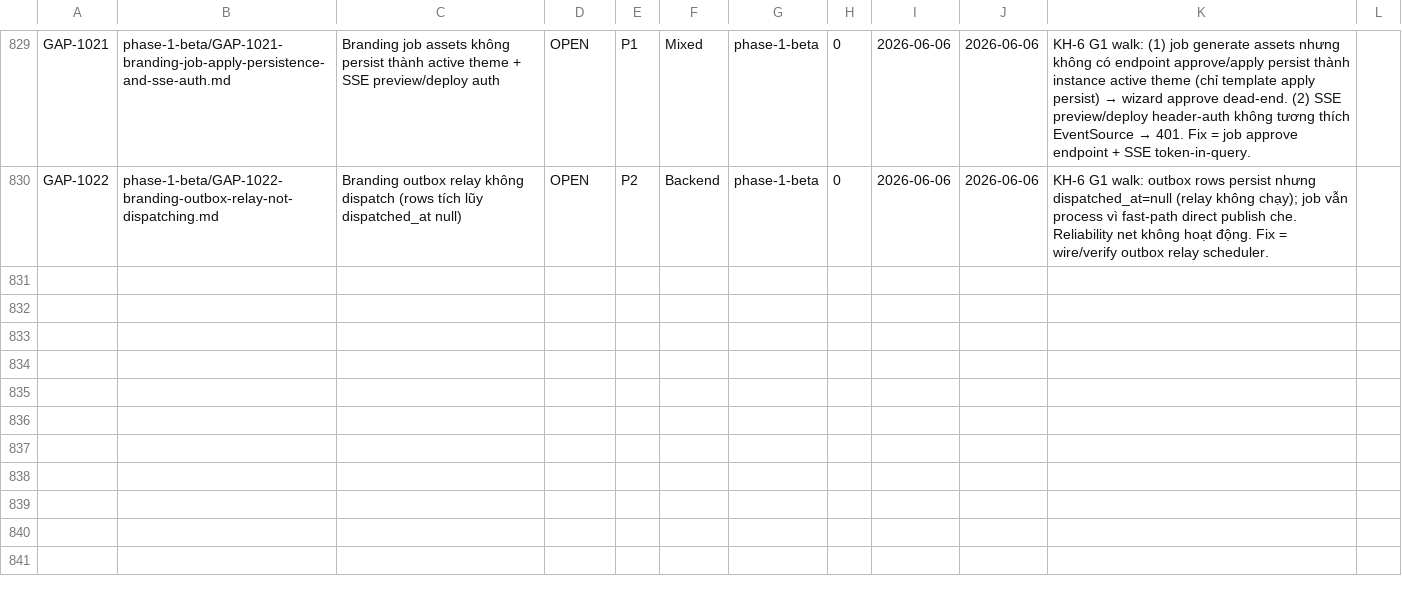
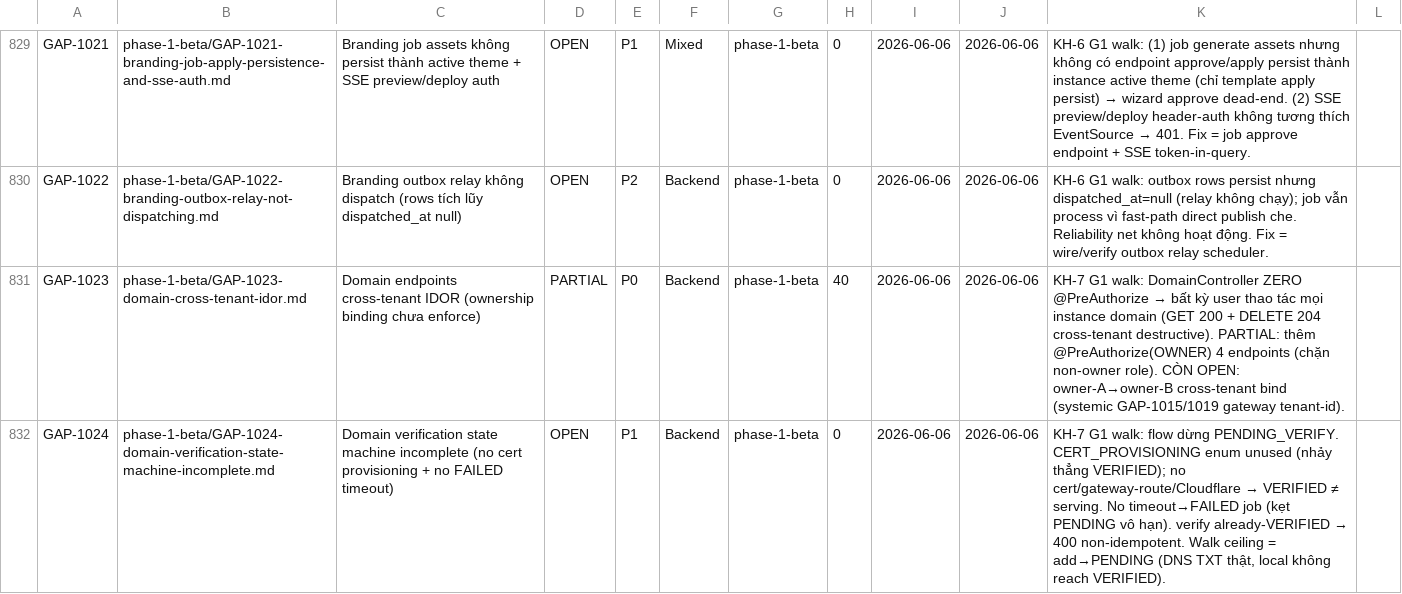
Before and after one commit to VictorAurelius/2026-Kite-Class-Platform, a CSV file: documents/04-quality/gaps/gap-status.csv, drawn as a sheet; only a part is shown, gaps mark what is left out.

Commit message:
feat(wave-flow-kh7): KH-7 custom domain management G1 walk + 3 inline fixes + 2 gaps (#2198)
KH-7 (custom domain: add → DNS TXT verify → status → delete) G1 walk — 3rd
secondary flow. No walk-blocker; flow walks end-to-end (ceiling at
PENDING_VERIFY because real DNS TXT verification is unreachable on local
Docker — environmental, not a bug).

Inline fixes (small/safe/high-value, batch-fixed + re-walk verified):
- FM-1 (P0 partial): DomainController had ZERO @PreAuthorize — any authenticated
  user could read/set/delete any instance's domain (walk confirmed GET 200 +
  DELETE 204 cross-tenant). Added @PreAuthorize(OWNER_AUTHZ) to all 4 endpoints
  (defense-in-depth). Cross-tenant ownership binding tracked GAP-1023.
- FM-2 (P1): domain regex matched only 2-label domains, rejecting
  school.example.com and every *.edu.vn (VN schools — the target market).
  Broadened to multi-label FQDNs.
- FM-5 (P1): no reserved-domain denylist — a tenant could claim kitehub.me.
  Added platform denylist (apex + subdomains) → 400.
- 23/23 subscription domain tests pass (incl new reserved-domain test).

Cross-flow sweep: FM-1 IDOR is recurrence #3 of "platform route lacks tenant
ownership binding" (GAP-1015 subscription + GAP-1019 branding + GAP-1023
domain) — same gateway-tenant-id root; highest-value cross-cutting fix.

Gaps filed:
- GAP-1023 P0 PARTIAL: domain cross-tenant IDOR (@PreAuthorize done, ownership
  bind open — systemic with GAP-1015/1019)
- GAP-1024 P1: domain verification state machine incomplete (no cert
  provisioning, no FAILED timeout, VERIFIED != serving)

Campaign row KH-7 → walk-pass-pending-human.

```diff
--- a/documents/04-quality/gaps/gap-status.csv
+++ b/documents/04-quality/gaps/gap-status.csv
@@ -830 +830,3 @@ GAP-1021,phase-1-beta/GAP-1021-branding-job-apply-persistence-and-sse-auth.md,Br
 GAP-1022,phase-1-beta/GAP-1022-branding-outbox-relay-not-dispatching.md,Branding outbox relay không dispatch (rows tích lũy dispatched_at null),OPEN,P2,Backend,phase-1-beta,0,2026-06-06,2026-06-06,"KH-6 G1 walk: outbox rows persist nhưng dispatched_at=null (relay không chạy); job vẫn process vì fast-path direct publish che. Reliability net không hoạt động. Fix = wire/verify outbox relay scheduler."
+GAP-1023,phase-1-beta/GAP-1023-domain-cross-tenant-idor.md,Domain endpoints cross-tenant IDOR (ownership binding chưa enforce),PARTIAL,P0,Backend,phase-1-beta,40,2026-06-06,2026-06-06,"KH-7 G1 walk: DomainController ZERO @PreAuthorize → bất kỳ user thao tác mọi instance domain (GET 200 + DELETE 204 cross-tenant destructive). PARTIAL: thêm @PreAuthorize(OWNER) 4 endpoints (chặn non-owner role). CÒN OPEN: owner-A→owner-B cross-tenant bind (systemic GAP-1015/1019 gateway tenant-id)."
+GAP-1024,phase-1-beta/GAP-1024-domain-verification-state-machine-incomplete.md,Domain verification state machine incomplete (no cert provisioning + no FAILED timeout),OPEN,P1,Backend,phase-1-beta,0,2026-06-06,2026-06-06,"KH-7 G1 walk: flow dừng PENDING_VERIFY. CERT_PROVISIONING enum unused (nhảy thẳng VERIFIED); no cert/gateway-route/Cloudflare → VERIFIED ≠ serving. No timeout→FAILED job (kẹt PENDING vô hạn). verify already-VERIFIED → 400 non-idempotent. Walk ceiling = add→PENDING (DNS TXT thật, local không reach VERIFIED)."
```
Also changed, not shown: documents/04-quality/audits/audits-index.csv, 10 other files.
